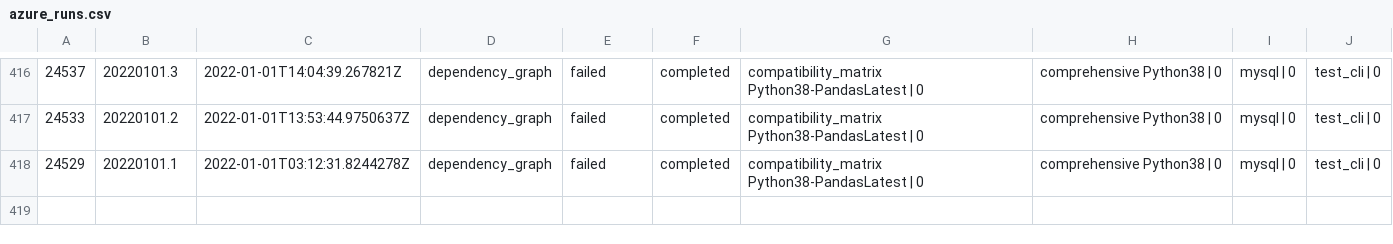
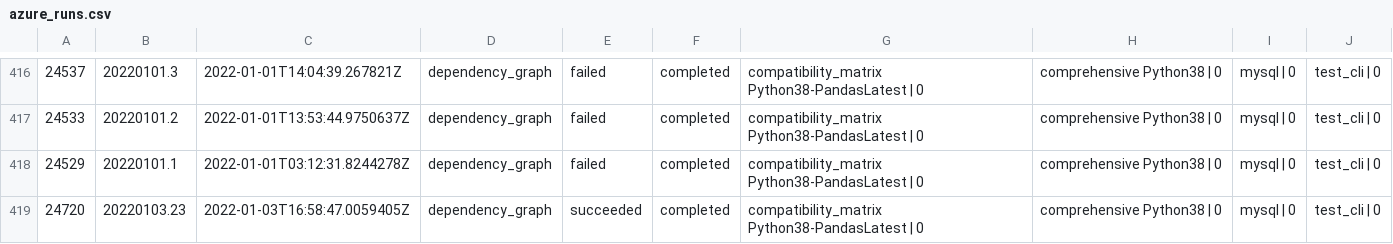
Before and after one commit to greatexpectationslabs/dgtest, a CSV file: analysis/azure_runs.csv, drawn as a sheet; only a part is shown, gaps mark what is left out; the diff names each change by its address in the sheet, - before the commit and + after, or states it on an @@ line.

Commit message:
chore: update analysis notebook

```diff
--- a/analysis/azure_runs.csv
+++ b/analysis/azure_runs.csv
+row 419: 24720 | 20220103.23 | 2022-01-03T16:58:47.0059405Z | dependency_graph | succeeded | completed | compatibility_matrix Python38-PandasLatest | 0 | comprehensive Python38 | 0 | mysql | 0 | test_cli | 0
```
